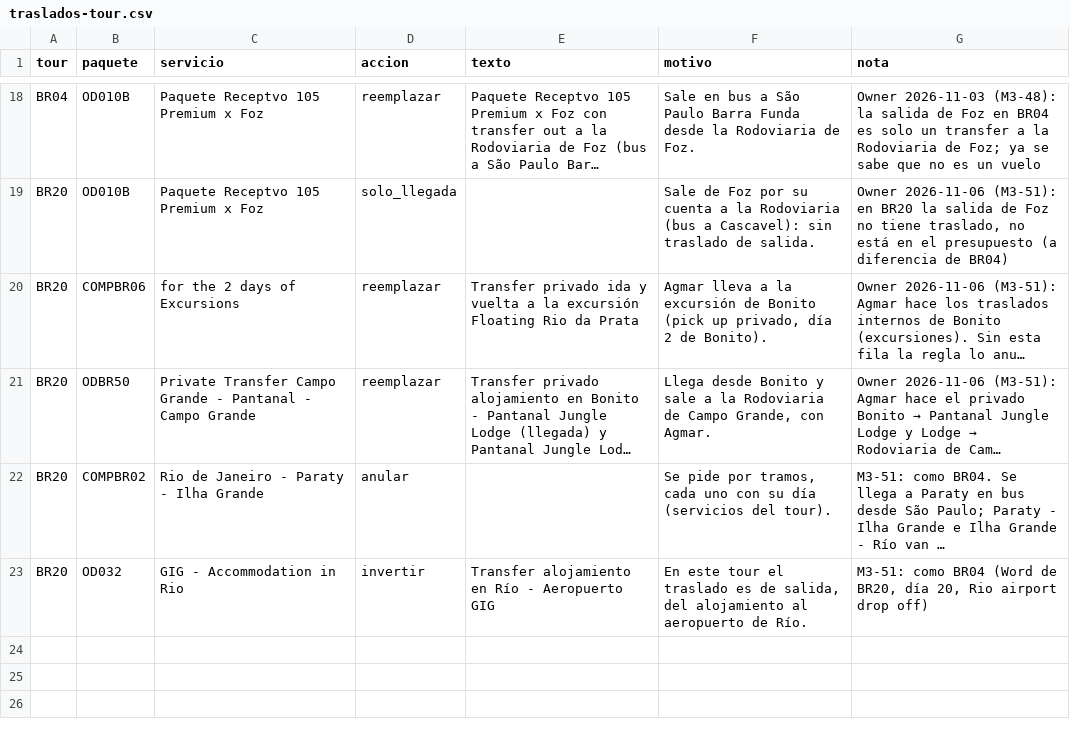
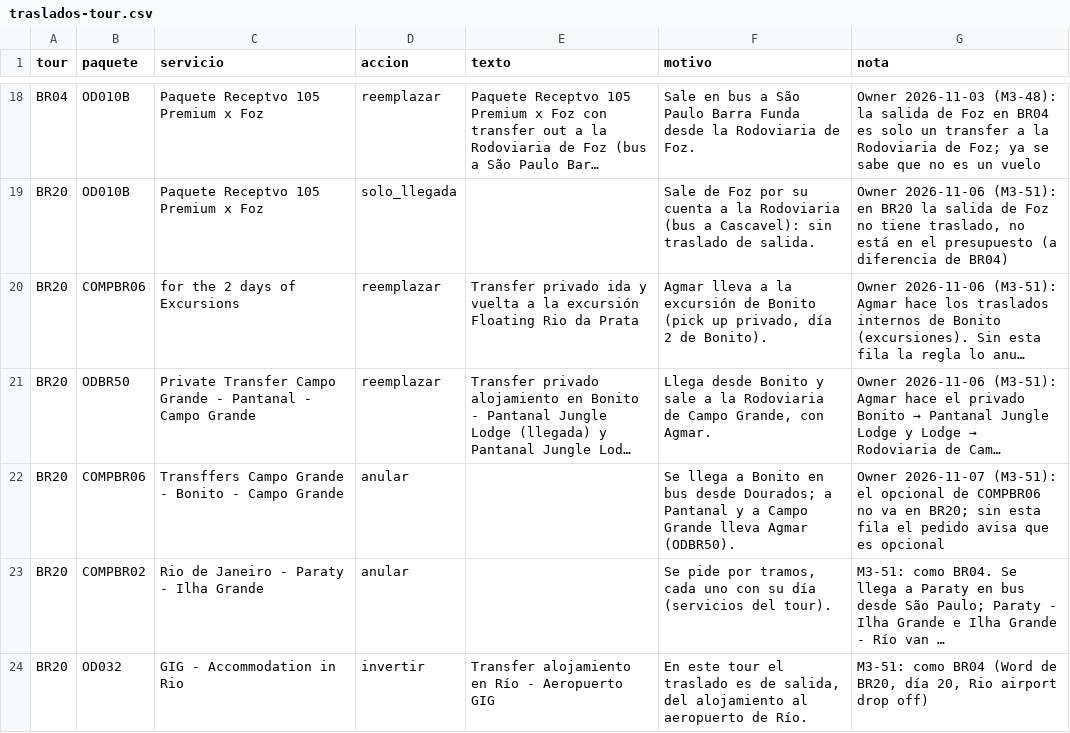
Before and after one commit to cristiancalomarde-dot/Automatizacion, a CSV file: data/traslados-tour.csv, drawn as a sheet; only a part is shown, gaps mark what is left out; long unchanged cells end in …; the diff names each change by its address in the sheet, - before the commit and + after, or states it on an @@ line.

```diff
--- a/data/traslados-tour.csv
+++ b/data/traslados-tour.csv
+row 22: BR20 | COMPBR06 | Transffers Campo Grande - Bonito - Campo Grande | anular |  | Se llega a Bonito en bus desde Dourados; a Pantanal y a Campo Grande lleva Agmar (ODBR50). | Owner 2026-11-07 (M3-51): el opcional de COMPBR06 no va en BR20; sin esta fila el pedido avisa que es opcional
```
Also changed, not shown: data/proveedores-borrados.csv, 7 other files.
